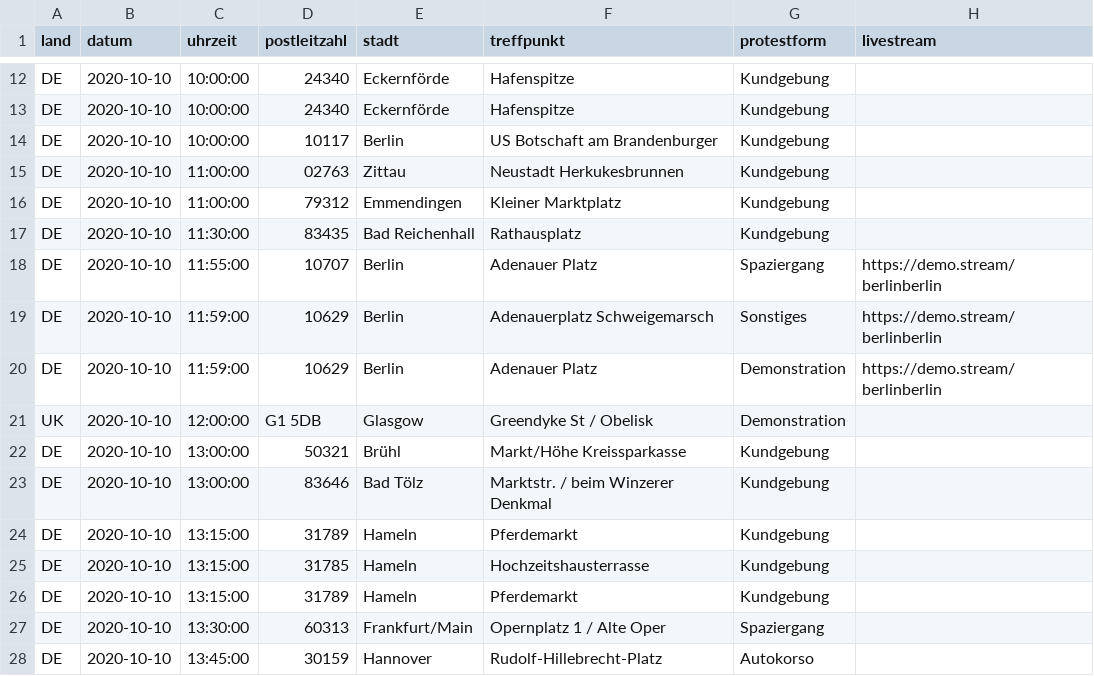
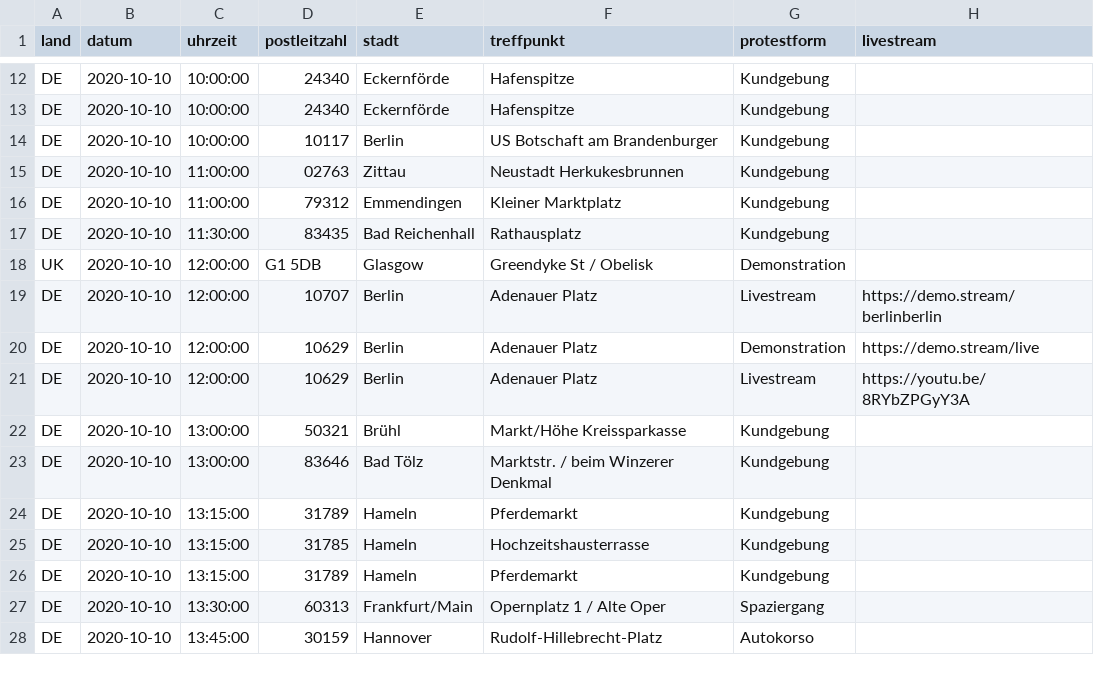
Before and after one commit to anonymous-tld/m.terminkalender.top, a CSV file: _data/demotermine.csv, drawn as a sheet; only a part is shown, gaps mark what is left out; removed rows and columns are numbered as before the commit, all else as after; the diff names each change by its address in the sheet, - before the commit and + after, or states it on an @@ line.

Commit message:
Update demotermine.csv from https://demo.terminkalender.top/demotermine.csv

```diff
--- a/_data/demotermine.csv
+++ b/_data/demotermine.csv
-row 18: DE | 2020-10-10 | 11:55:00 | 10707 | Berlin | Adenauer Platz | Spaziergang | https://demo.stream/berlinberlin
-row 19: DE | 2020-10-10 | 11:59:00 | 10629 | Berlin | Adenauerplatz Schweigemarsch | Sonstiges | https://demo.stream/berlinberlin
-row 20: DE | 2020-10-10 | 11:59:00 | 10629 | Berlin | Adenauer Platz | Demonstration | https://demo.stream/berlinberlin
+row 19: DE | 2020-10-10 | 12:00:00 | 10707 | Berlin | Adenauer Platz | Livestream | https://demo.stream/berlinberlin
+row 20: DE | 2020-10-10 | 12:00:00 | 10629 | Berlin | Adenauer Platz | Demonstration | https://demo.stream/live
+row 21: DE | 2020-10-10 | 12:00:00 | 10629 | Berlin | Adenauer Platz | Livestream | https://youtu.be/8RYbZPGyY3A
```
